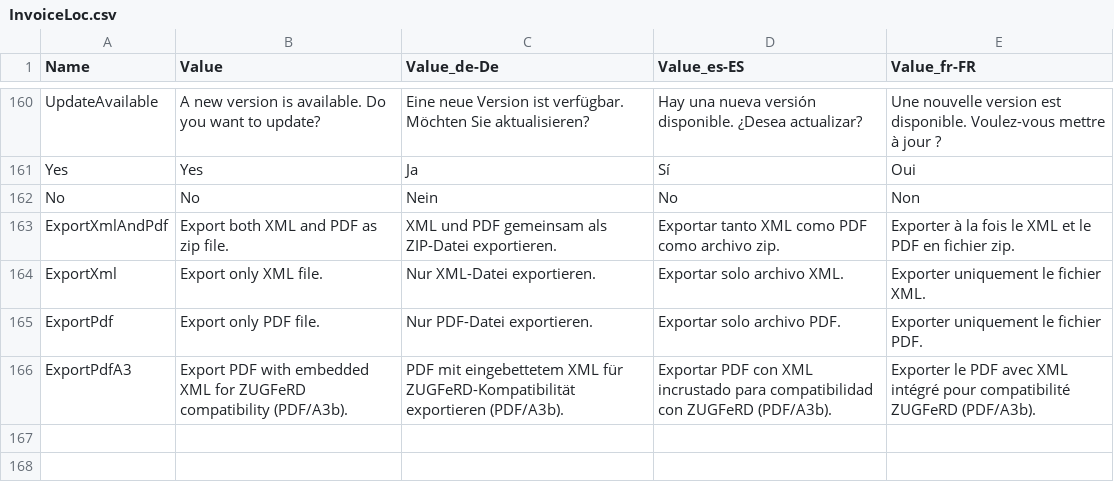
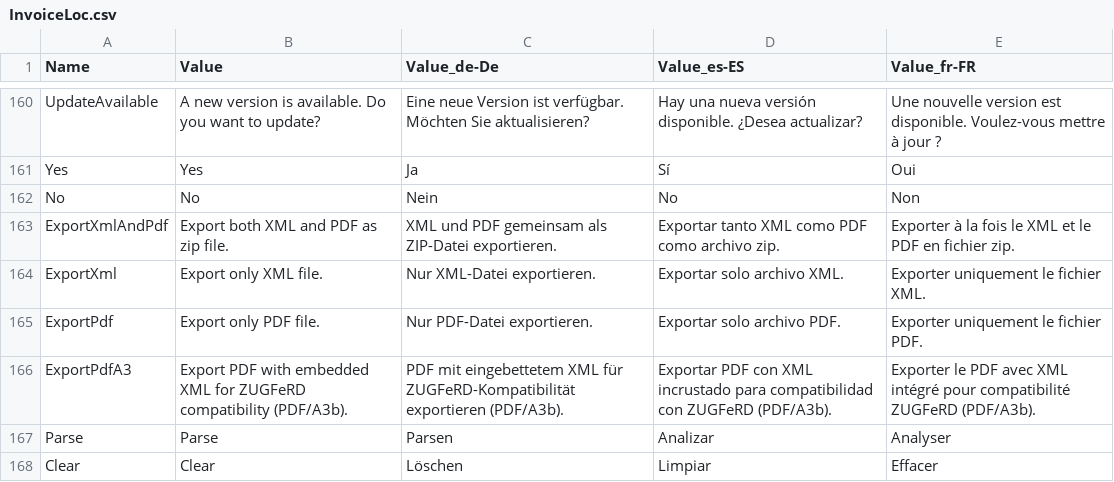
Before and after one commit to ipax77/BeInX, a CSV file: src/BlazorInvoice.Localization/Resources/InvoiceLoc.csv, drawn as a sheet; only a part is shown, gaps mark what is left out.

```diff
--- a/src/BlazorInvoice.Localization/Resources/InvoiceLoc.csv
+++ b/src/BlazorInvoice.Localization/Resources/InvoiceLoc.csv
@@ -166 +166,3 @@ ExportPdf;Export only PDF file.;Nur PDF-Datei exportieren.;Exportar solo archivo
 ExportPdfA3;Export PDF with embedded XML for ZUGFeRD compatibility (PDF/A3b).;PDF mit eingebettetem XML für ZUGFeRD-Kompatibilität exportieren (PDF/A3b).;Exportar PDF con XML incrustado para compatibilidad con ZUGFeRD (PDF/A3b).;Exporter le PDF avec XML intégré pour compatibilité ZUGFeRD (PDF/A3b).
+Parse;Parse;Parsen;Analizar;Analyser
+Clear;Clear;Löschen;Limpiar;Effacer
```
Also changed, not shown: 7 other files.
